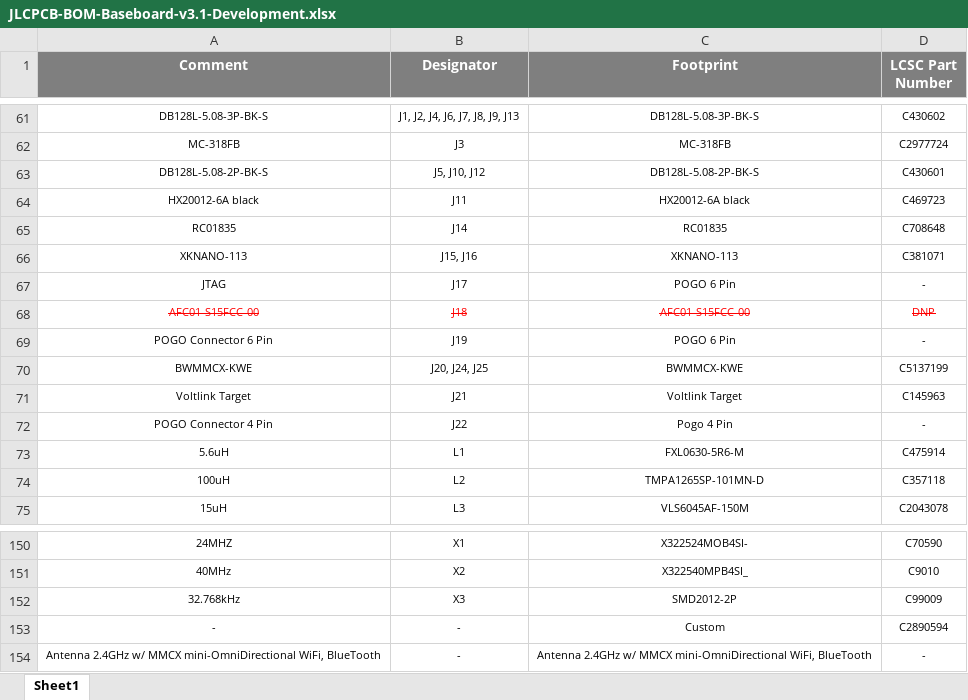
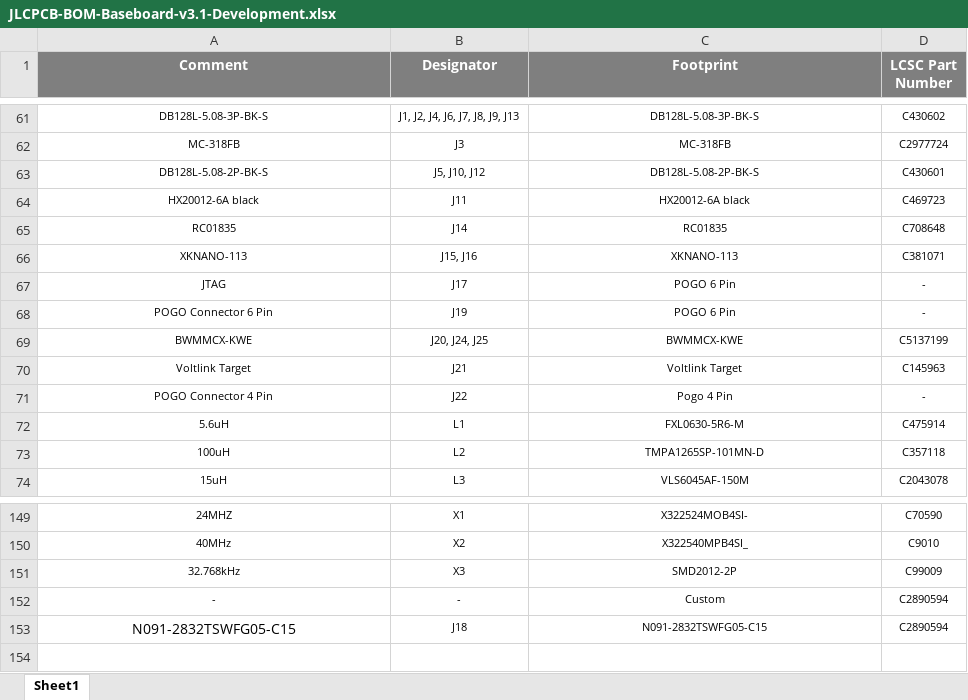
Before and after one commit to eSpark-Backup/chrisbyrd-esp32iotproduct, an Excel workbook: Design Files/Baseboard-v3.1/BOM/JLCPCB-BOM-Baseboard-v3.1-Development.xlsx, sheet Sheet1, drawn as a sheet; only a part is shown, gaps mark what is left out; values as stored, in another font and other column widths than the file's, no borders; removed rows and columns are numbered as before the commit, all else as after; the diff names each change by its address in the sheet, - before the commit and + after, or states it on an @@ line.

Commit message:
OLED part added in BOM (Development only)

```diff
--- a/Design Files/Baseboard-v3.1/BOM/JLCPCB-BOM-Baseboard-v3.1-Development.xlsx (sheet Sheet1)
+++ b/Design Files/Baseboard-v3.1/BOM/JLCPCB-BOM-Baseboard-v3.1-Development.xlsx (sheet Sheet1)
-row 68: AFC01-S15FCC-00 | J18 | AFC01-S15FCC-00 | DNP
-row 154: Antenna 2.4GHz w/ MMCX mini-OmniDirectional WiFi, BlueTooth | - | Antenna 2.4GHz w/ MMCX mini-OmniDirectional WiFi, BlueTooth | -
+row 153: N091-2832TSWFG05-C15 | J18 | N091-2832TSWFG05-C15 | C2890594
```
